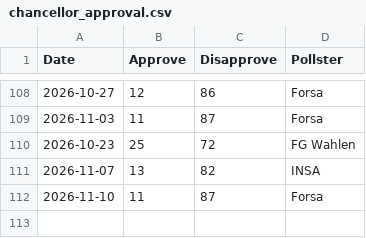
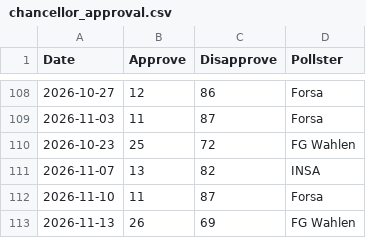
Before and after one commit to kanzlercheck/kanzlercheck.github.io, a CSV file: data/chancellor_approval.csv, drawn as a sheet; only a part is shown, gaps mark what is left out.

Commit message:
Add new approval data for 2026-11-13

```diff
--- a/data/chancellor_approval.csv
+++ b/data/chancellor_approval.csv
@@ -112 +112,2 @@ Date,Approve,Disapprove,Pollster
 2026-11-10, 11, 87, Forsa
+2026-11-13,26,69, FG Wahlen
```
